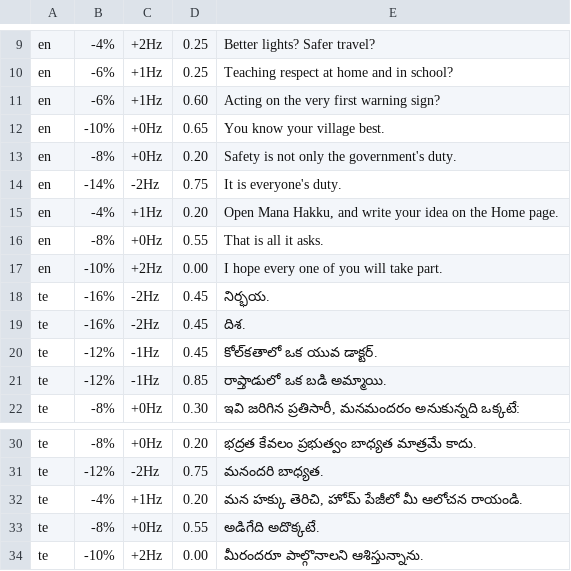
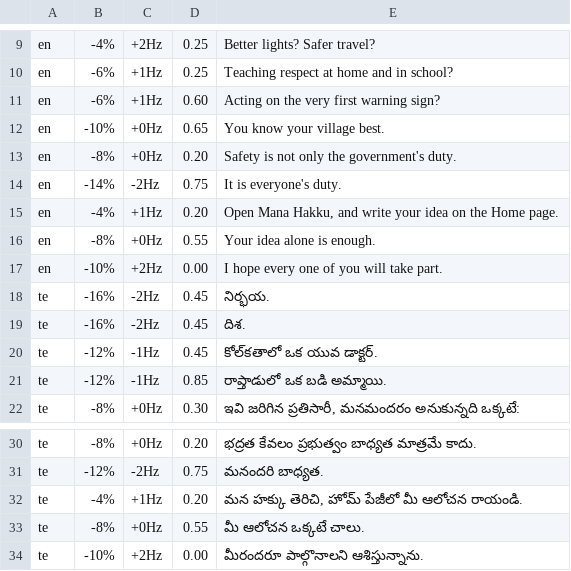
Before and after one commit to manahakku-team/manahakku, a TSV file: tools/promo/appeal/spoken.tsv, drawn as a sheet; only a part is shown, gaps mark what is left out.

```diff
--- a/tools/promo/appeal/spoken.tsv
+++ b/tools/promo/appeal/spoken.tsv
@@ -15,3 +15,3 @@ en	-14%	-2Hz	0.75	It is everyone's duty.
 en	-4%	+1Hz	0.20	Open Mana Hakku, and write your idea on the Home page.
-en	-8%	+0Hz	0.55	That is all it asks.
+en	-8%	+0Hz	0.55	Your idea alone is enough.
 en	-10%	+2Hz	0.00	I hope every one of you will take part.
@@ -32,3 +32,3 @@ te	-12%	-2Hz	0.75	మనందరి బాధ్యత.
 te	-4%	+1Hz	0.20	మన హక్కు తెరిచి, హోమ్ పేజీలో మీ ఆలోచన రాయండి.
-te	-8%	+0Hz	0.55	అడిగేది అదొక్కటే.
+te	-8%	+0Hz	0.55	మీ ఆలోచన ఒక్కటే చాలు.
 te	-10%	+2Hz	0.00	మీరందరూ పాల్గొనాలని ఆశిస్తున్నాను.
```
Also changed, not shown: 1 other file.
